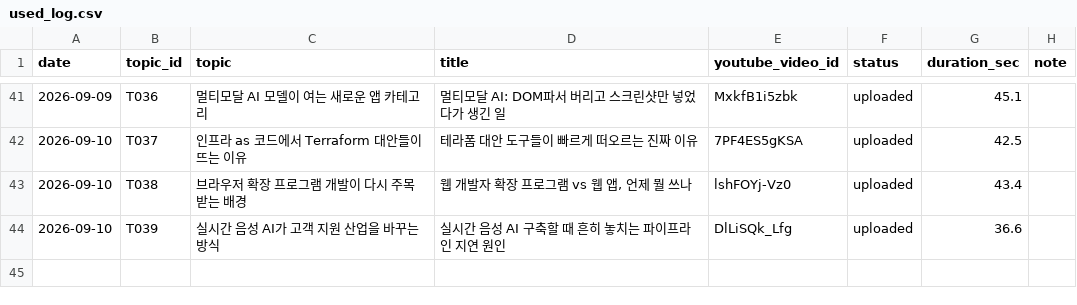
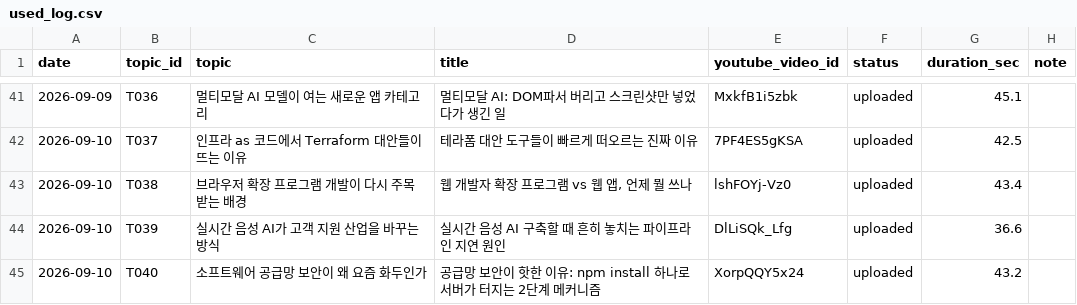
Before and after one commit to 1230-png/Rush22, a CSV file: used_log.csv, drawn as a sheet; only a part is shown, gaps mark what is left out; the diff names each change by its address in the sheet, - before the commit and + after, or states it on an @@ line.

```diff
--- a/used_log.csv
+++ b/used_log.csv
+row 45: 2026-09-10 | T040 | 소프트웨어 공급망 보안이 왜 요즘 화두인가 | 공급망 보안이 핫한 이유: npm install 하나로 서버가 터지는 2단계 메커니즘 | XorpQQY5x24 | uploaded | 43.2
```
